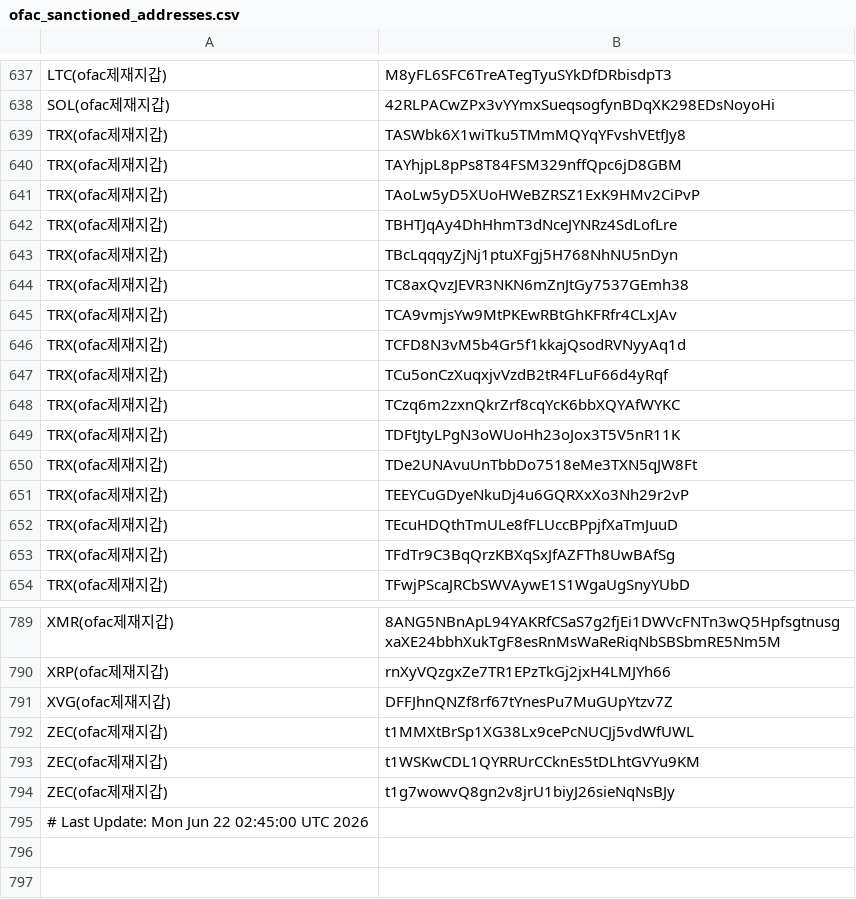
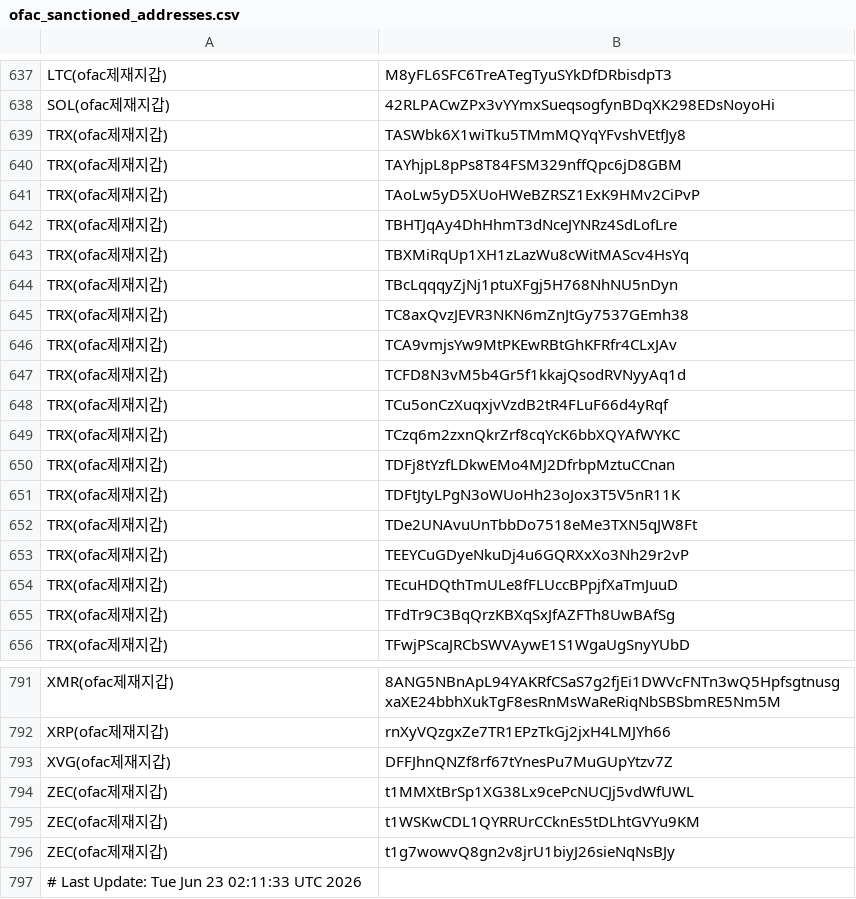
Before and after one commit to kuyongjin/blacklist-wallet-daily-check, a CSV file: ofac_sanctioned_addresses.csv, drawn as a sheet; only a part is shown, gaps mark what is left out.

```diff
--- a/ofac_sanctioned_addresses.csv
+++ b/ofac_sanctioned_addresses.csv
@@ -642,2 +642,3 @@ TRX(ofac제재지갑),TAoLw5yD5XUoHWeBZRSZ1ExK9HMv2CiPvP
 TRX(ofac제재지갑),TBHTJqAy4DhHhmT3dNceJYNRz4SdLofLre
+TRX(ofac제재지갑),TBXMiRqUp1XH1zLazWu8cWitMAScv4HsYq
 TRX(ofac제재지갑),TBcLqqqyZjNj1ptuXFgj5H768NhNU5nDyn
@@ -648,2 +649,3 @@ TRX(ofac제재지갑),TCu5onCzXuqxjvVzdB2tR4FLuF66d4yRqf
 TRX(ofac제재지갑),TCzq6m2zxnQkrZrf8cqYcK6bbXQYAfWYKC
+TRX(ofac제재지갑),TDFj8tYzfLDkwEMo4MJ2DfrbpMztuCCnan
 TRX(ofac제재지갑),TDFtJtyLPgN3oWUoHh23oJox3T5V5nR11K
@@ -794,2 +796,2 @@ ZEC(ofac제재지갑),t1WSKwCDL1QYRRUrCCknEs5tDLhtGVYu9KM
 ZEC(ofac제재지갑),t1g7wowvQ8gn2v8jrU1biyJ26sieNqNsBJy
-# Last Update: Mon Jun 22 02:45:00 UTC 2026
+# Last Update: Tue Jun 23 02:11:33 UTC 2026
```
Also changed, not shown: opensanctions_addresses.csv.
